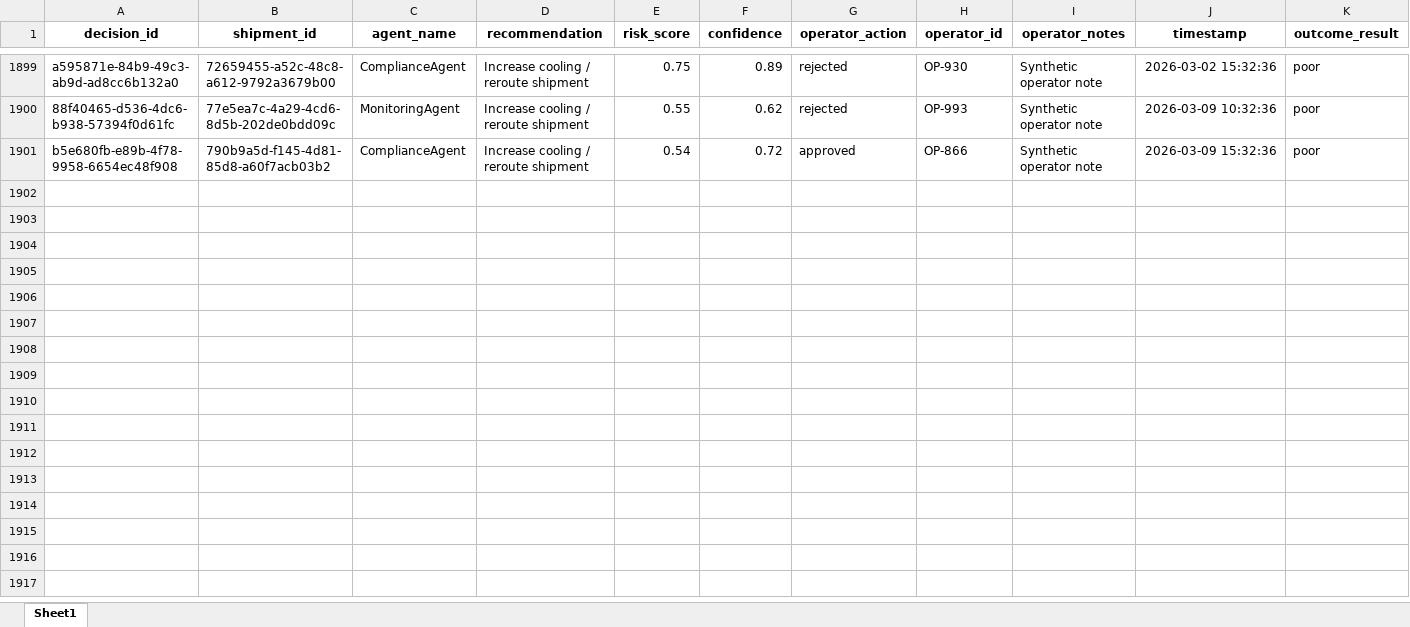
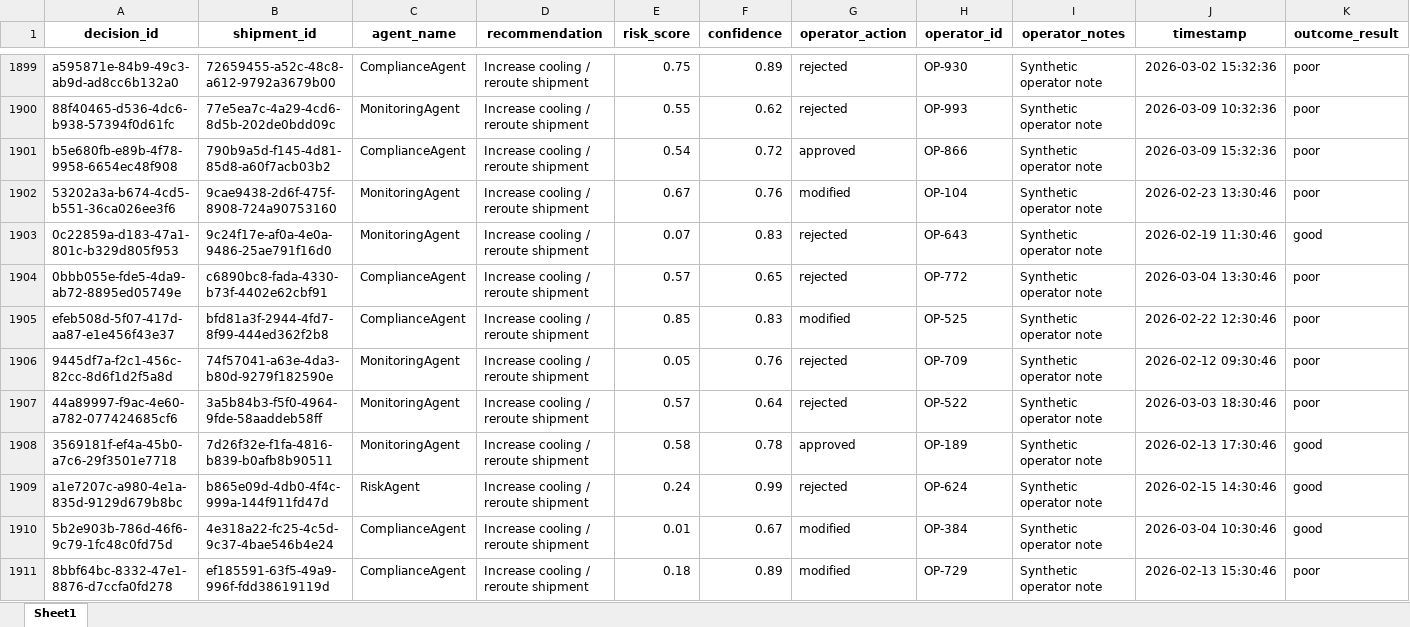
Before and after one commit to KavyaKunchaparthi/cold-chain-data-generator, an Excel workbook: decision_log.xlsx, sheet Sheet1, drawn as a sheet; only a part is shown, gaps mark what is left out; values as stored, in another font and other column widths than the file's, no borders; the diff covers the shown part only; the diff names each change by its address in the sheet, - before the commit and + after, or states it on an @@ line.

```diff
--- a/decision_log.xlsx (sheet Sheet1)
+++ b/decision_log.xlsx (sheet Sheet1)
+row 1902: 53202a3a-b674-4cd5-b551-36ca026ee3f6 | 9cae9438-2d6f-475f-8908-724a90753160 | MonitoringAgent | Increase cooling / reroute shipment | 0.67 | 0.76 | modified | OP-104 | Synthetic operator note | 2026-02-23 13:30:46 | poor
+row 1903: 0c22859a-d183-47a1-801c-b329d805f953 | 9c24f17e-af0a-4e0a-9486-25ae791f16d0 | MonitoringAgent | Increase cooling / reroute shipment | 0.07 | 0.83 | rejected | OP-643 | Synthetic operator note | 2026-02-19 11:30:46 | good
+row 1904: 0bbb055e-fde5-4da9-ab72-8895ed05749e | c6890bc8-fada-4330-b73f-4402e62cbf91 | ComplianceAgent | Increase cooling / reroute shipment | 0.57 | 0.65 | rejected | OP-772 | Synthetic operator note | 2026-03-04 13:30:46 | poor
+row 1905: efeb508d-5f07-417d-aa87-e1e456f43e37 | bfd81a3f-2944-4fd7-8f99-444ed362f2b8 | ComplianceAgent | Increase cooling / reroute shipment | 0.85 | 0.83 | modified | OP-525 | Synthetic operator note | 2026-02-22 12:30:46 | poor
+row 1906: 9445df7a-f2c1-456c-82cc-8d6f1d2f5a8d | 74f57041-a63e-4da3-b80d-9279f182590e | MonitoringAgent | Increase cooling / reroute shipment | 0.05 | 0.76 | rejected | OP-709 | Synthetic operator note | 2026-02-12 09:30:46 | poor
+row 1907: 44a89997-f9ac-4e60-a782-077424685cf6 | 3a5b84b3-f5f0-4964-9fde-58aaddeb58ff | MonitoringAgent | Increase cooling / reroute shipment | 0.57 | 0.64 | rejected | OP-522 | Synthetic operator note | 2026-03-03 18:30:46 | poor
+row 1908: 3569181f-ef4a-45b0-a7c6-29f3501e7718 | 7d26f32e-f1fa-4816-b839-b0afb8b90511 | MonitoringAgent | Increase cooling / reroute shipment | 0.58 | 0.78 | approved | OP-189 | Synthetic operator note | 2026-02-13 17:30:46 | good
+row 1909: a1e7207c-a980-4e1a-835d-9129d679b8bc | b865e09d-4db0-4f4c-999a-144f911fd47d | RiskAgent | Increase cooling / reroute shipment | 0.24 | 0.99 | rejected | OP-624 | Synthetic operator note | 2026-02-15 14:30:46 | good
+row 1910: 5b2e903b-786d-46f6-9c79-1fc48c0fd75d | 4e318a22-fc25-4c5d-9c37-4bae546b4e24 | ComplianceAgent | Increase cooling / reroute shipment | 0.01 | 0.67 | modified | OP-384 | Synthetic operator note | 2026-03-04 10:30:46 | good
+row 1911: 8bbf64bc-8332-47e1-8876-d7ccfa0fd278 | ef185591-63f5-49a9-996f-fdd38619119d | ComplianceAgent | Increase cooling / reroute shipment | 0.18 | 0.89 | modified | OP-729 | Synthetic operator note | 2026-02-13 15:30:46 | poor
```
Also changed, not shown: 40 added rows elsewhere in this sheet, Agent2_Quality_Risk_Report.xlsx, Agent3_Root_Cause_Report.xlsx, 6 other files.
